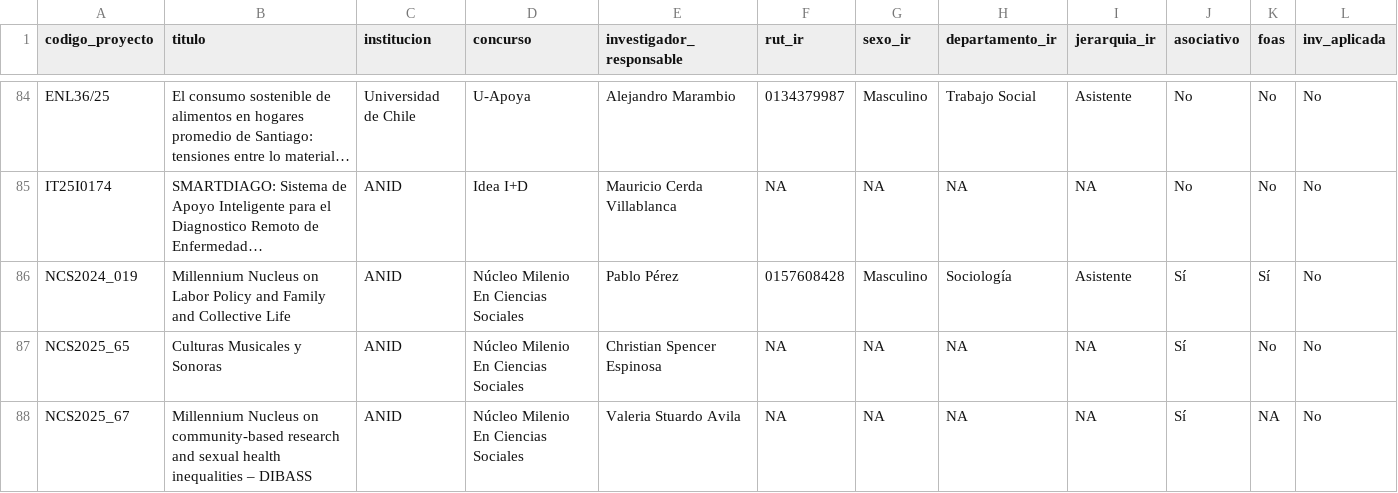
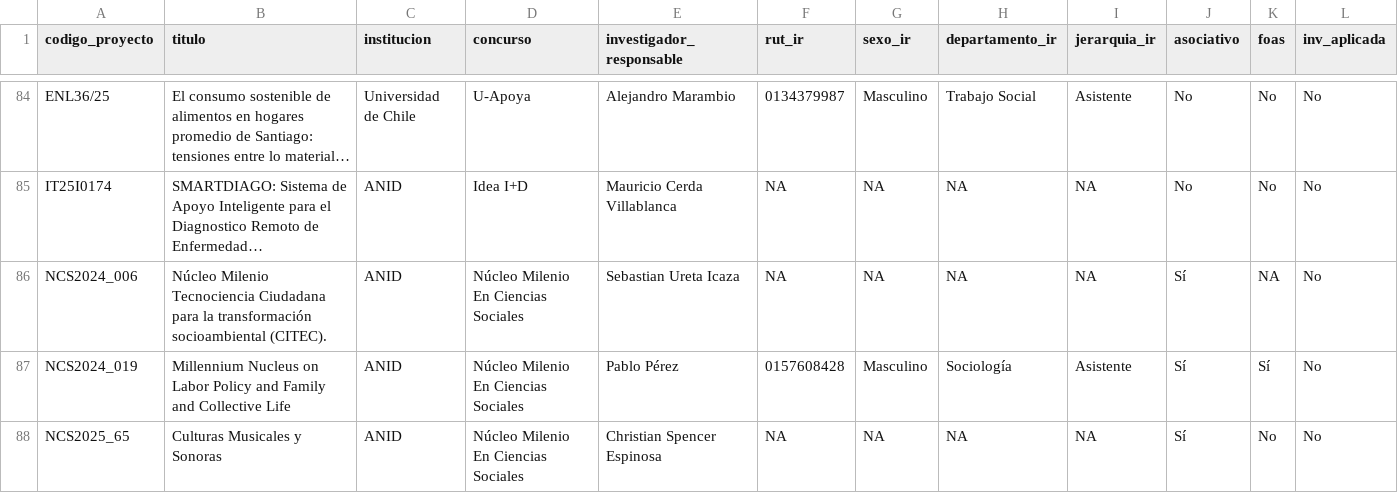
Before and after one commit to facso-investigacion/proyectos-vigentes, a CSV file: output/proyectos_vigentes.csv, drawn as a sheet; only a part is shown, gaps mark what is left out; the shorter side is filled out with more unchanged rows; long unchanged cells end in …; rows hold the shown columns only; the diff names each change by its address in the sheet, - before the commit and + after, or states it on an @@ line.

```diff
--- a/output/proyectos_vigentes.csv
+++ b/output/proyectos_vigentes.csv
+row 86: NCS2024_006 | Núcleo Milenio Tecnociencia Ciudadana para la transformación socioambiental (CITEC). | ANID | Núcleo Milenio En Ciencias Sociales | Sebastian Ureta Icaza | NA | NA | NA | NA | Sí | NA | No
```
Also changed, not shown: 6 other files.
